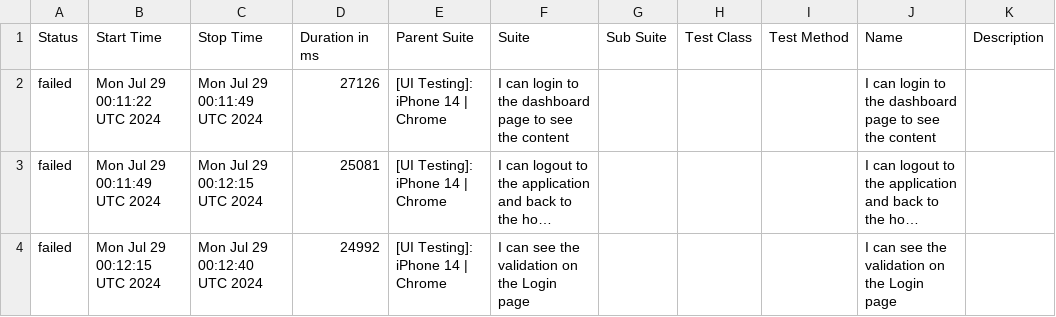
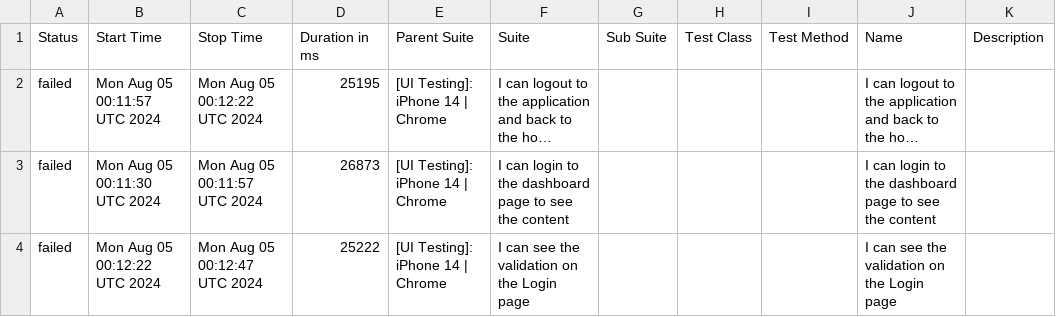
Before and after one commit to BSAPAC/PWA-automated-testing, a CSV file: data/suites.csv, drawn as a sheet; long unchanged cells end in …; removed rows and columns are numbered as before the commit, all else as after; the diff names each change by its address in the sheet, - before the commit and + after, or states it on an @@ line.

```diff
--- a/data/suites.csv
+++ b/data/suites.csv
-row 2: failed | Mon Jul 29 00:11:22 UTC 2024 | Mon Jul 29 00:11:49 UTC 2024 | 27126 | [UI Testing]: iPhone 14 | Chrome | I can login to the dashboard page to see the content |  |  |  | I can login to the dashboard page to see the content
-B2 (Start Time): Mon Jul 29 00:11:49 UTC 2024
+B2 (Start Time): Mon Aug 05 00:11:57 UTC 2024
-C2 (Stop Time): Mon Jul 29 00:12:15 UTC 2024
+C2 (Stop Time): Mon Aug 05 00:12:22 UTC 2024
-D2 (Duration in ms): 25081
+D2 (Duration in ms): 25195
+row 3: failed | Mon Aug 05 00:11:30 UTC 2024 | Mon Aug 05 00:11:57 UTC 2024 | 26873 | [UI Testing]: iPhone 14 | Chrome | I can login to the dashboard page to see the content |  |  |  | I can login to the dashboard page to see the content
-B4 (Start Time): Mon Jul 29 00:12:15 UTC 2024
+B4 (Start Time): Mon Aug 05 00:12:22 UTC 2024
-C4 (Stop Time): Mon Jul 29 00:12:40 UTC 2024
+C4 (Stop Time): Mon Aug 05 00:12:47 UTC 2024
-D4 (Duration in ms): 24992
+D4 (Duration in ms): 25222
```
Also changed, not shown: 27 other files.
